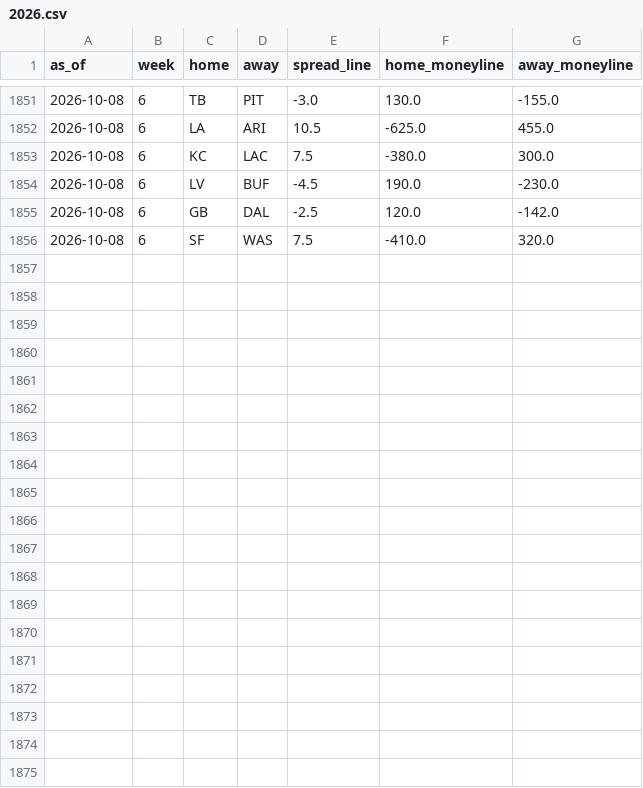
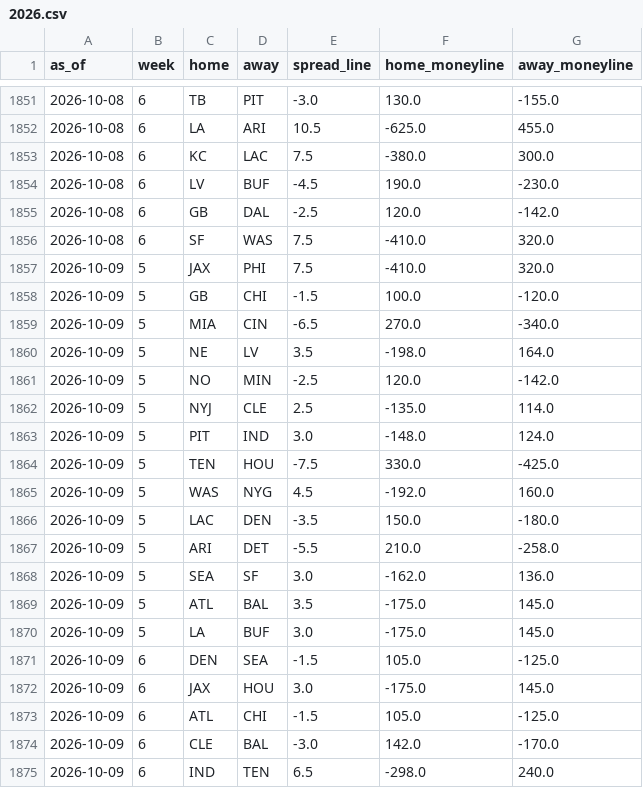
Before and after one commit to trimcrae/Fantasy-Football-Predictions, a CSV file: eliminator/site/data/lines/2026.csv, drawn as a sheet; only a part is shown, gaps mark what is left out; the diff covers the shown part only.

```diff
--- a/eliminator/site/data/lines/2026.csv
+++ b/eliminator/site/data/lines/2026.csv
@@ -1856 +1856,20 @@ as_of,week,home,away,spread_line,home_moneyline,away_moneyline
 2026-10-08,6,SF,WAS,7.5,-410.0,320.0
+2026-10-09,5,JAX,PHI,7.5,-410.0,320.0
+2026-10-09,5,GB,CHI,-1.5,100.0,-120.0
+2026-10-09,5,MIA,CIN,-6.5,270.0,-340.0
+2026-10-09,5,NE,LV,3.5,-198.0,164.0
+2026-10-09,5,NO,MIN,-2.5,120.0,-142.0
+2026-10-09,5,NYJ,CLE,2.5,-135.0,114.0
+2026-10-09,5,PIT,IND,3.0,-148.0,124.0
+2026-10-09,5,TEN,HOU,-7.5,330.0,-425.0
+2026-10-09,5,WAS,NYG,4.5,-192.0,160.0
+2026-10-09,5,LAC,DEN,-3.5,150.0,-180.0
+2026-10-09,5,ARI,DET,-5.5,210.0,-258.0
+2026-10-09,5,SEA,SF,3.0,-162.0,136.0
+2026-10-09,5,ATL,BAL,3.5,-175.0,145.0
+2026-10-09,5,LA,BUF,3.0,-175.0,145.0
+2026-10-09,6,DEN,SEA,-1.5,105.0,-125.0
+2026-10-09,6,JAX,HOU,3.0,-175.0,145.0
+2026-10-09,6,ATL,CHI,-1.5,105.0,-125.0
+2026-10-09,6,CLE,BAL,-3.0,142.0,-170.0
+2026-10-09,6,IND,TEN,6.5,-298.0,240.0
```
Also changed, not shown: 9 added rows elsewhere in this file, 7 other files.
